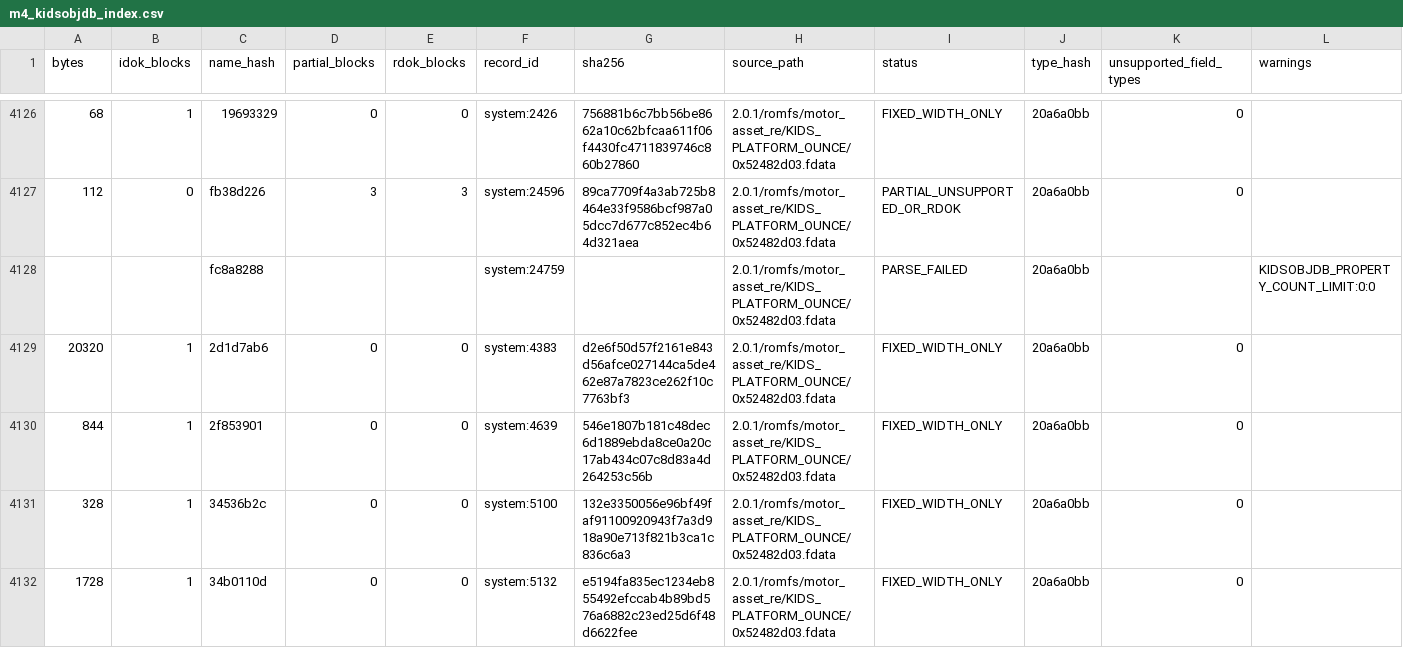
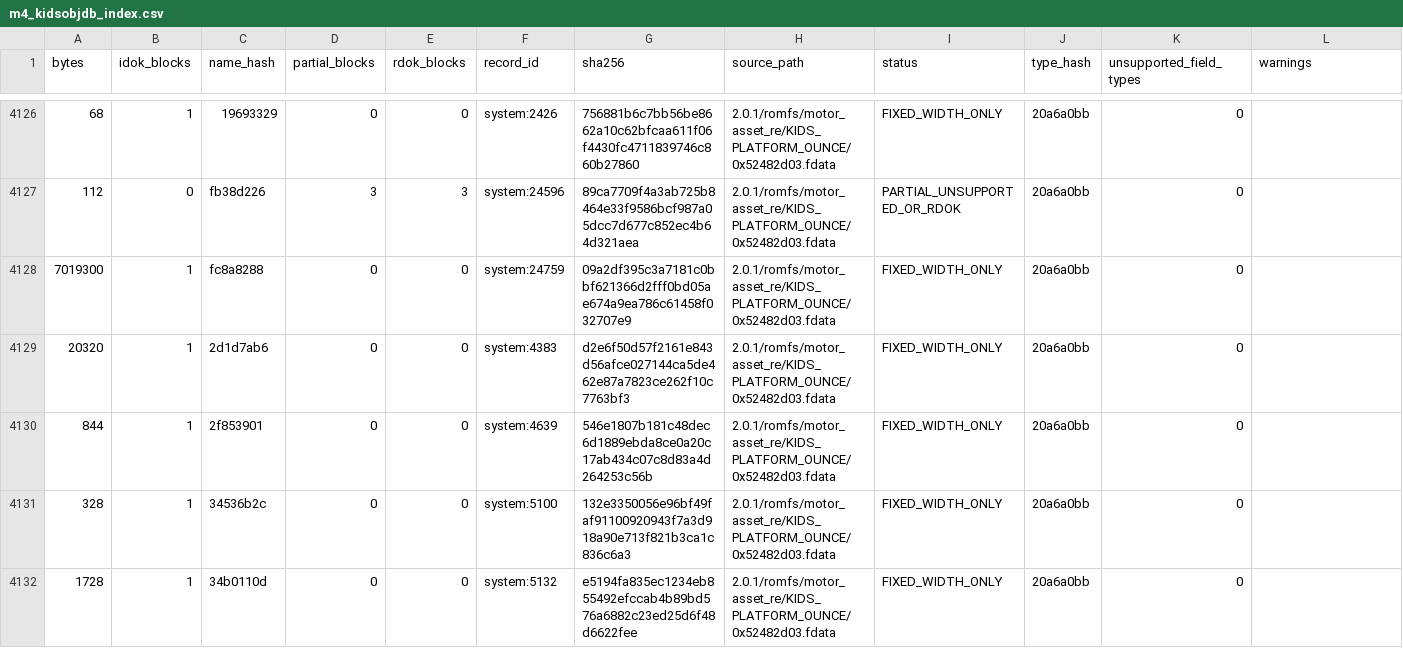
Before and after one commit to 969981/poko_resources, a CSV file: UnPack/2.0.1/_reports/m4_kidsobjdb_index.csv, drawn as a sheet; only a part is shown, gaps mark what is left out; the diff covers the shown part only.

```diff
--- a/UnPack/2.0.1/_reports/m4_kidsobjdb_index.csv
+++ b/UnPack/2.0.1/_reports/m4_kidsobjdb_index.csv
@@ -4127,3 +4127,3 @@ bytes,idok_blocks,name_hash,partial_blocks,rdok_blocks,record_id,sha256,source_p
 112,0,fb38d226,3,3,system:24596,89ca7709f4a3ab725b8464e33f9586bcf987a05dcc7d677c852ec4b64d321aea,2.0.1/romfs/motor_asset_re/KIDS_PLATFORM_OUNCE/0x52482d03.fdata,PARTIAL_UNSUPPORTED_OR_RDOK,20a6a0bb,0,
-,,fc8a8288,,,system:24759,,2.0.1/romfs/motor_asset_re/KIDS_PLATFORM_OUNCE/0x52482d03.fdata,PARSE_FAILED,20a6a0bb,,KIDSOBJDB_PROPERTY_COUNT_LIMIT:0:0
+7019300,1,fc8a8288,0,0,system:24759,09a2df395c3a7181c0bbf621366d2fff0bd05ae674a9ea786c61458f032707e9,2.0.1/romfs/motor_asset_re/KIDS_PLATFORM_OUNCE/0x52482d03.fdata,FIXED_WIDTH_ONLY,20a6a0bb,0,
 20320,1,2d1d7ab6,0,0,system:4383,d2e6f50d57f2161e843d56afce027144ca5de462e87a7823ce262f10c7763bf3,2.0.1/romfs/motor_asset_re/KIDS_PLATFORM_OUNCE/0x52482d03.fdata,FIXED_WIDTH_ONLY,20a6a0bb,0,
```
Also changed, not shown: 24 edited cells elsewhere in this file, UnPack/2.0.1/_reports/m4_kidsobjdb_unresolved.csv, 9 other files.
